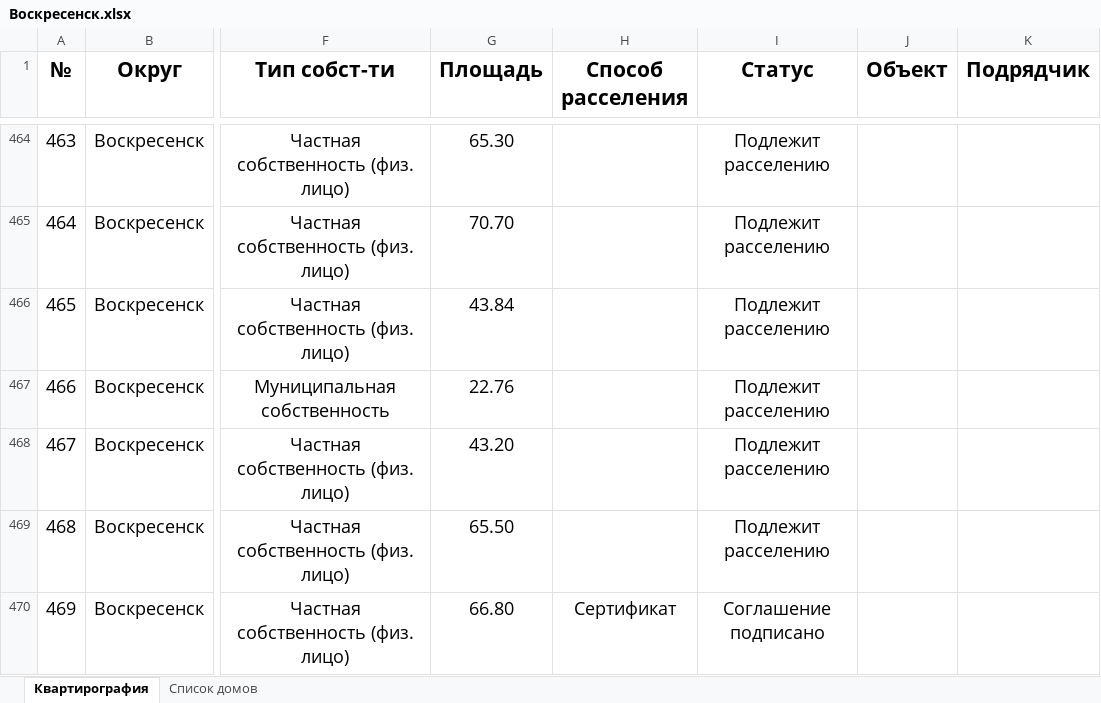
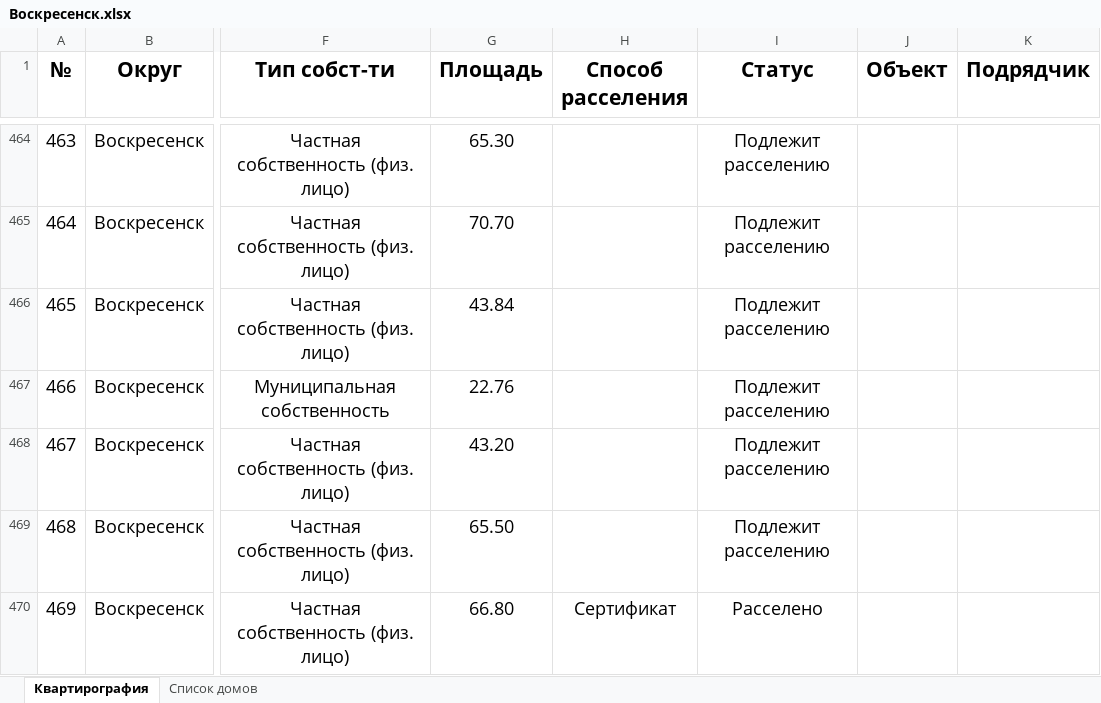
Before and after one commit to georgedzhanaev-eng/RASSELENIE, an Excel workbook: files/Воскресенск.xlsx, sheet Квартирография, drawn as a sheet; only a part is shown, gaps mark what is left out; values as stored, in another font and other column widths than the file's, no borders; the diff covers the shown part only; the diff names each change by its address in the sheet, - before the commit and + after, or states it on an @@ line.

```diff
--- a/files/Воскресенск.xlsx (sheet Квартирография)
+++ b/files/Воскресенск.xlsx (sheet Квартирография)
-I470 (Статус): Соглашение подписано
+I470 (Статус): Расселено
```
Also changed, not shown: 57 edited cells elsewhere in this sheet, sheet Список домов.
